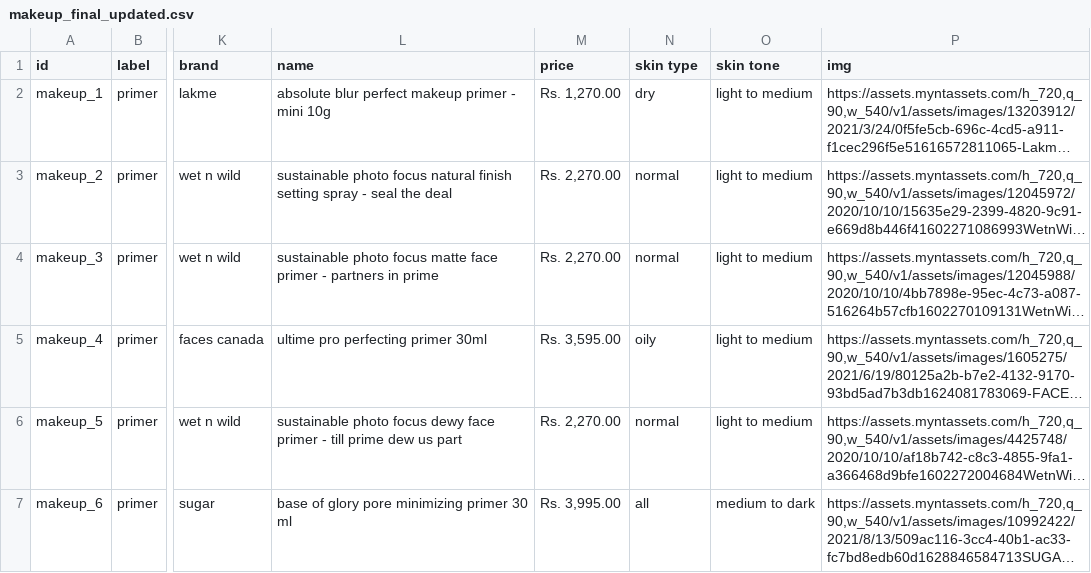
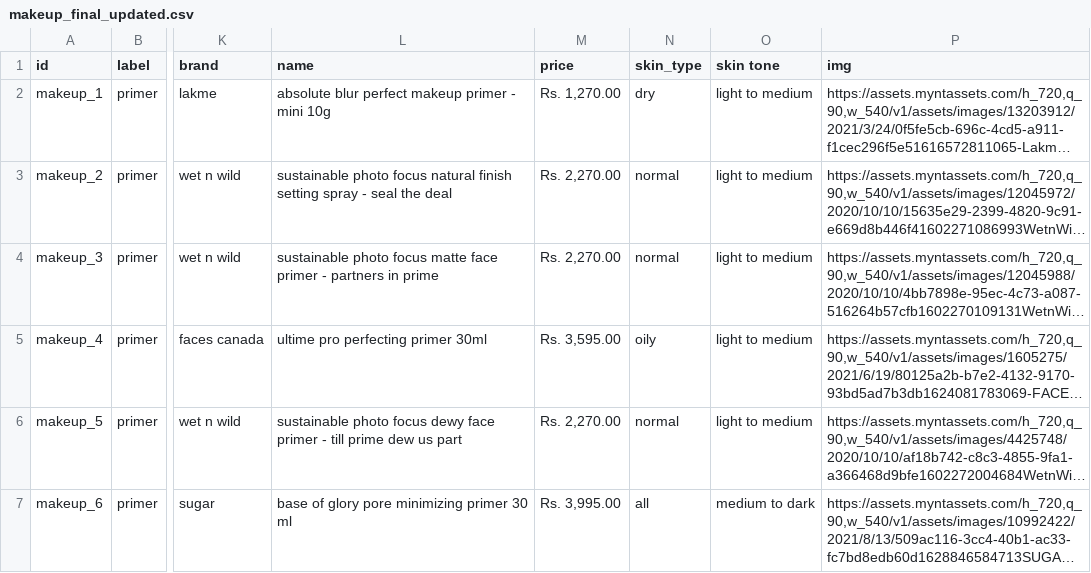
Before and after one commit to jemeisha/beautybrain-backend, a CSV file: makeup_final_updated.csv, drawn as a sheet; only a part is shown, gaps mark what is left out; long unchanged cells end in …; the diff names each change by its address in the sheet, - before the commit and + after, or states it on an @@ line.

```diff
--- a/makeup_final_updated.csv
+++ b/makeup_final_updated.csv
-N1: skin type
+N1: skin_type
```
Also changed, not shown: 13 other files.
